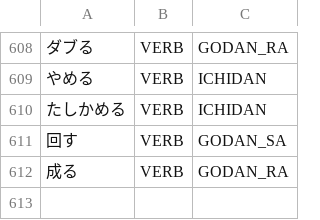
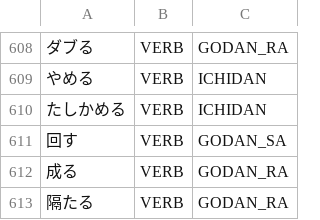
Before and after one commit to aitytech/suzume, a TSV file: data/core/verbs.tsv, drawn as a sheet; only a part is shown, gaps mark what is left out; the diff names each change by its address in the sheet, - before the commit and + after, or states it on an @@ line.

Commit message:
fix(dict): register the godan-ra verb behind a deverbal noun
- the kanji-stem generator refuses a first okurigana mora that is normally
  a boundary, and the productive exception it carries covers the derivational
  -garu paradigm only; the -taru verbs are a closed lexicalized pair, so the
  base verb is the evidence that licenses its continuative as a noun

```diff
--- a/data/core/verbs.tsv
+++ b/data/core/verbs.tsv
+row 613: 隔たる | VERB | GODAN_RA
```
Also changed, not shown: 1 other file.
